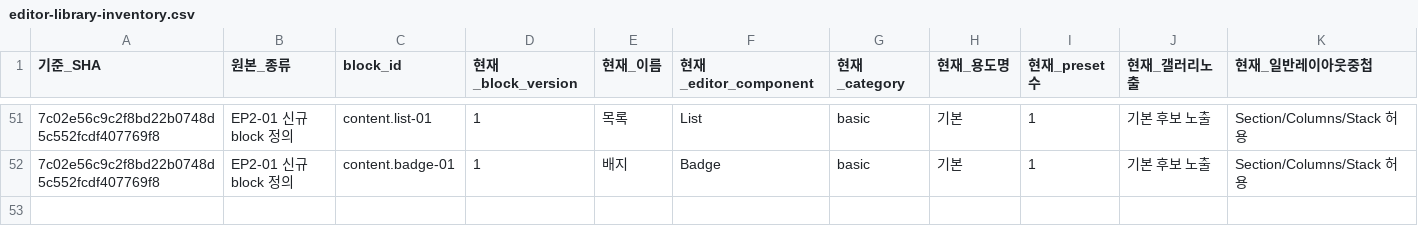
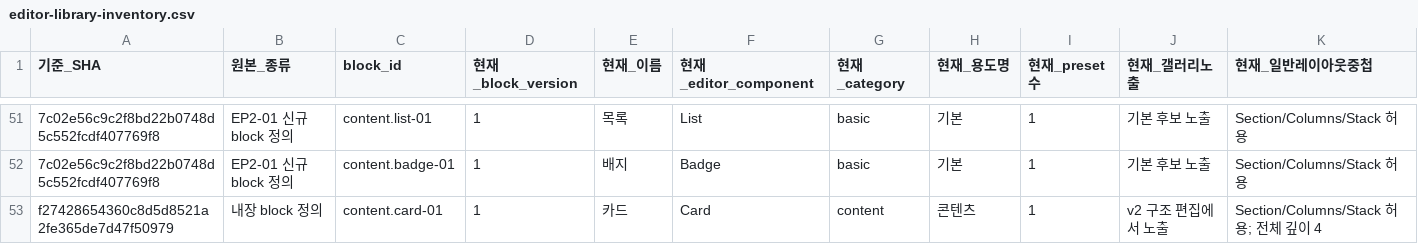
Before and after one commit to jiwonpapa/g7-page-builder, a CSV file: docs/productization/editor-library-inventory.csv, drawn as a sheet; only a part is shown, gaps mark what is left out; rows hold the shown columns only; the diff names each change by its address in the sheet, - before the commit and + after, or states it on an @@ line.

```diff
--- a/docs/productization/editor-library-inventory.csv
+++ b/docs/productization/editor-library-inventory.csv
+row 53: f27428654360c8d5d8521a2fe365de7d47f50979 | 내장 block 정의 | content.card-01 | 1 | 카드 | Card | content | 콘텐츠 | 1 | v2 구조 편집에서 노출 | Section/Columns/Stack 허용; 전체 깊이 4
```
Also changed, not shown: 1 other file.
